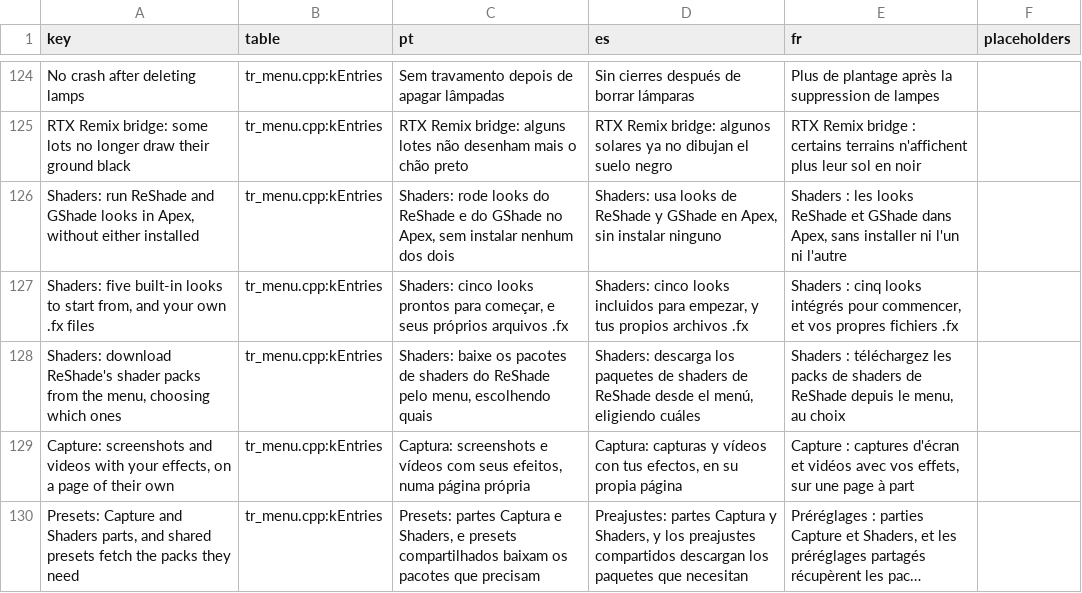
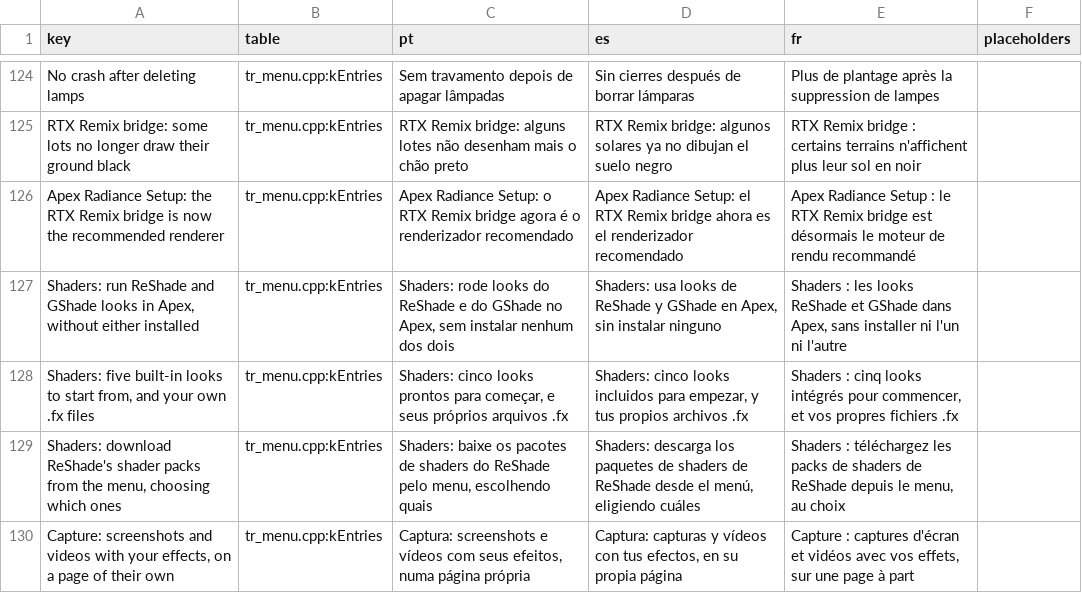
Before and after one commit to loinyx/Sims3-ApexRadiance, a TSV file: i18n/keys.tsv, drawn as a sheet; only a part is shown, gaps mark what is left out; the shorter side is filled out with more unchanged rows; long unchanged cells end in …; the diff names each change by its address in the sheet, - before the commit and + after, or states it on an @@ line.

```diff
--- a/i18n/keys.tsv
+++ b/i18n/keys.tsv
+row 126: Apex Radiance Setup: the RTX Remix bridge is now the recommended renderer | tr_menu.cpp:kEntries | Apex Radiance Setup: o RTX Remix bridge agora é o renderizador recomendado | Apex Radiance Setup: el RTX Remix bridge ahora es el renderizador recomendado | Apex Radiance Setup : le RTX Remix bridge est désormais le moteur de rendu recommandé
```
Also changed, not shown: 22 other files.
